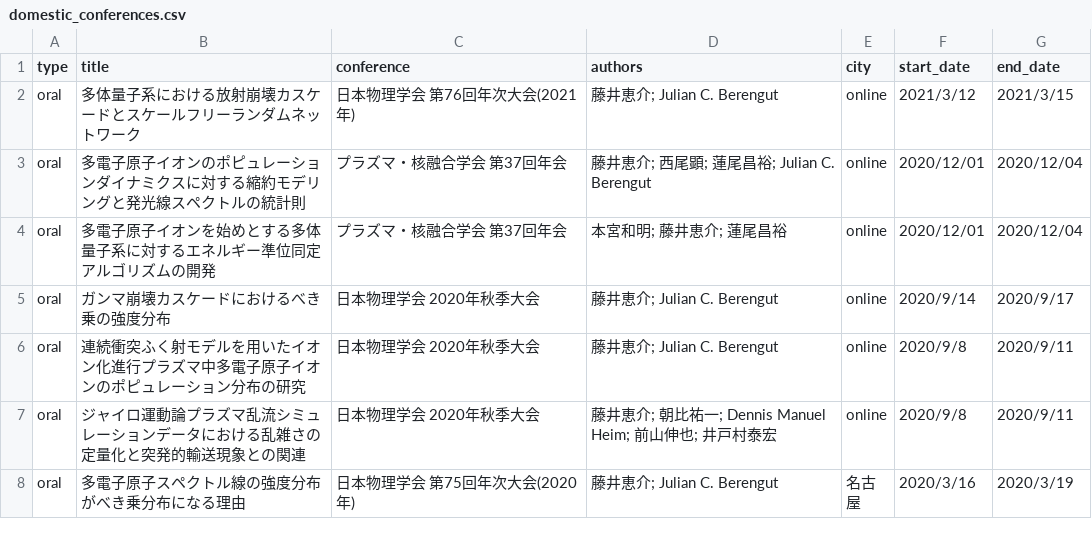
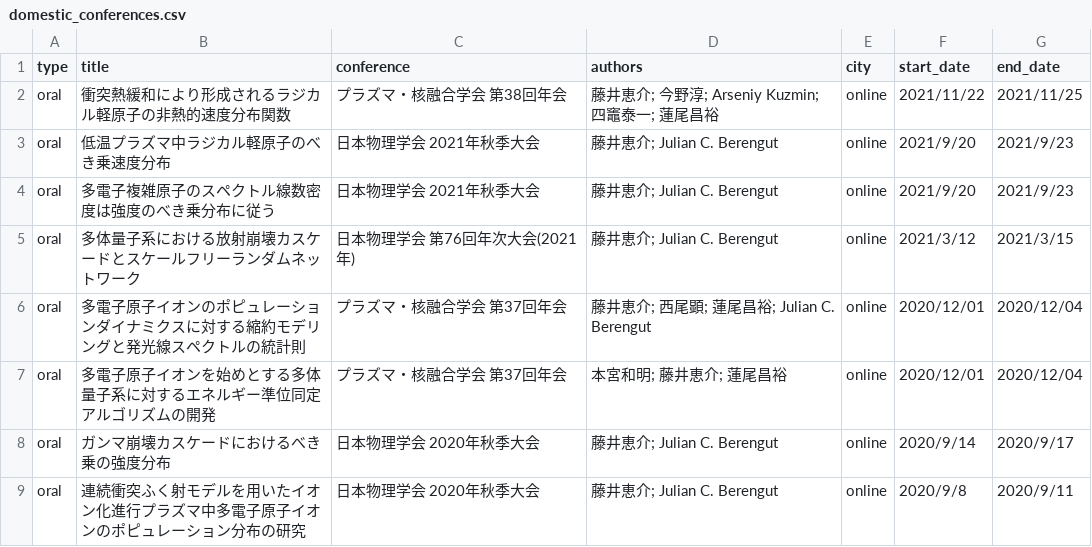
Before and after one commit to fujiisoup/keisukefujii, a CSV file: data/domestic_conferences.csv, drawn as a sheet; only a part is shown; the shorter side is filled out with more unchanged rows; the diff names each change by its address in the sheet, - before the commit and + after, or states it on an @@ line.

Commit message:
updated my cv and conference

```diff
--- a/data/domestic_conferences.csv
+++ b/data/domestic_conferences.csv
+row 2: oral | 衝突熱緩和により形成されるラジカル軽原子の非熱的速度分布関数 | プラズマ・核融合学会 第38回年会 | 藤井恵介; 今野淳; Arseniy Kuzmin; 四竈泰一; 蓮尾昌裕 | online | 2021/11/22 | 2021/11/25
+row 3: oral | 低温プラズマ中ラジカル軽原子のべき乗速度分布 | 日本物理学会 2021年秋季大会 | 藤井恵介; Julian C. Berengut | online | 2021/9/20 | 2021/9/23
+row 4: oral | 多電子複雑原子のスペクトル線数密度は強度のべき乗分布に従う | 日本物理学会 2021年秋季大会 | 藤井恵介; Julian C. Berengut | online | 2021/9/20 | 2021/9/23
```
Also changed, not shown: 1 other file.
